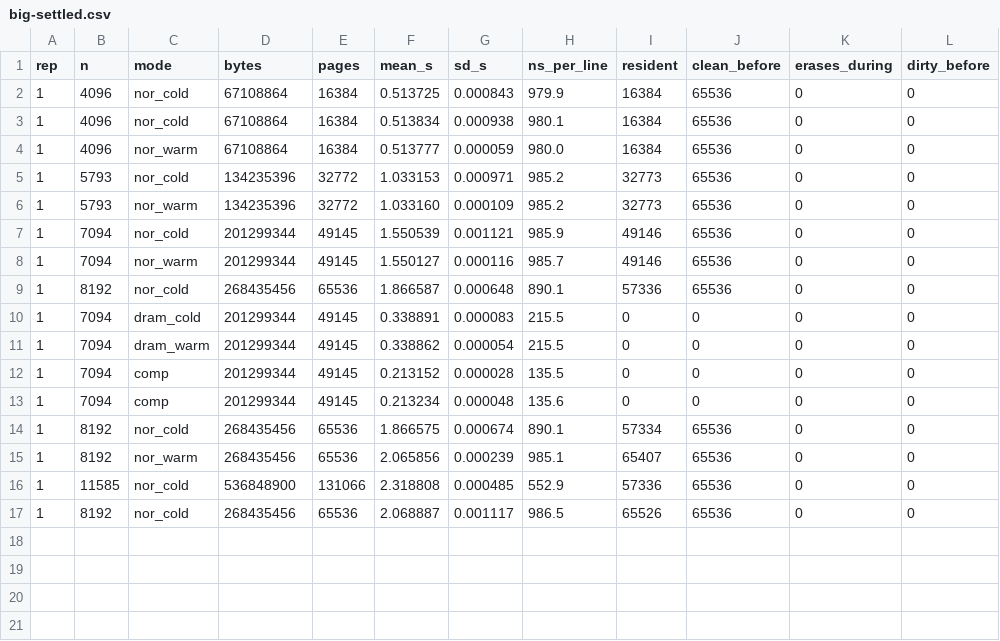
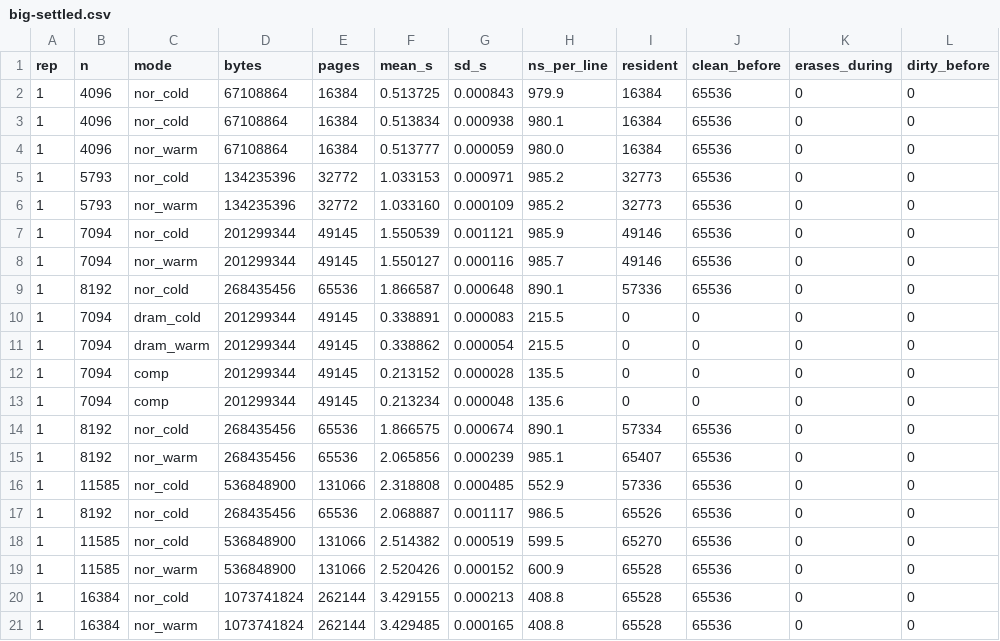
Before and after one commit to davidshim0/ltram-linux, a CSV file: docs/figures/raw/big-settled.csv, drawn as a sheet.

Commit message:
figures: the complete residency-gated measurement set
Every NOR point re-measured with the clock starting only after the weights
are in flash, and every one verified against the residency its size allows.

  NOR is flat at 980-987 ns/line from 64 MB to 256 MB -- the full capacity of
  the device -- with cold and warm within 1.5 ns of each other throughout.
  DRAM holds 215.5-216.5 across the same range.

  512 MB and 1 GB are capacity-limited by design, and the blend model
  reproduces both to better than 0.05%:
    0.498 x 986.5 + 0.502 x 215.9 = 599.7   measured 599.5
    0.250 x 986.5 + 0.750 x 216.5 = 409.0   measured 408.8

The ratio falling from 4.85 at 32 MB to 4.57 at 256 MB is not either medium
changing. Both gain the SAME ~16 ns/line, saturating at 128 MB and flat
through 1 GB -- page-table walks, which are served from DRAM whichever medium
holds the data. 16 ns is 8% of DRAM's 200 and 1.7% of NOR's 968, so the ratio
falls arithmetically: (968.5+16)/(199.8+16) = 4.56 against 4.57 measured.

Three pre-scrub-fix rows rejected by the merge guard, all superseded.

```diff
--- a/docs/figures/raw/big-settled.csv
+++ b/docs/figures/raw/big-settled.csv
@@ -17 +17,5 @@ rep,n,mode,bytes,pages,mean_s,sd_s,ns_per_line,resident,clean_before,erases_duri
 1,8192,nor_cold,268435456,65536,2.068887,0.001117,986.5,65526,65536,0,0
+1,11585,nor_cold,536848900,131066,2.514382,0.000519,599.5,65270,65536,0,0
+1,11585,nor_warm,536848900,131066,2.520426,0.000152,600.9,65528,65536,0,0
+1,16384,nor_cold,1073741824,262144,3.429155,0.000213,408.8,65528,65536,0,0
+1,16384,nor_warm,1073741824,262144,3.429485,0.000165,408.8,65528,65536,0,0
```
Also changed, not shown: docs/figures/sweep.csv, 4 other files.
